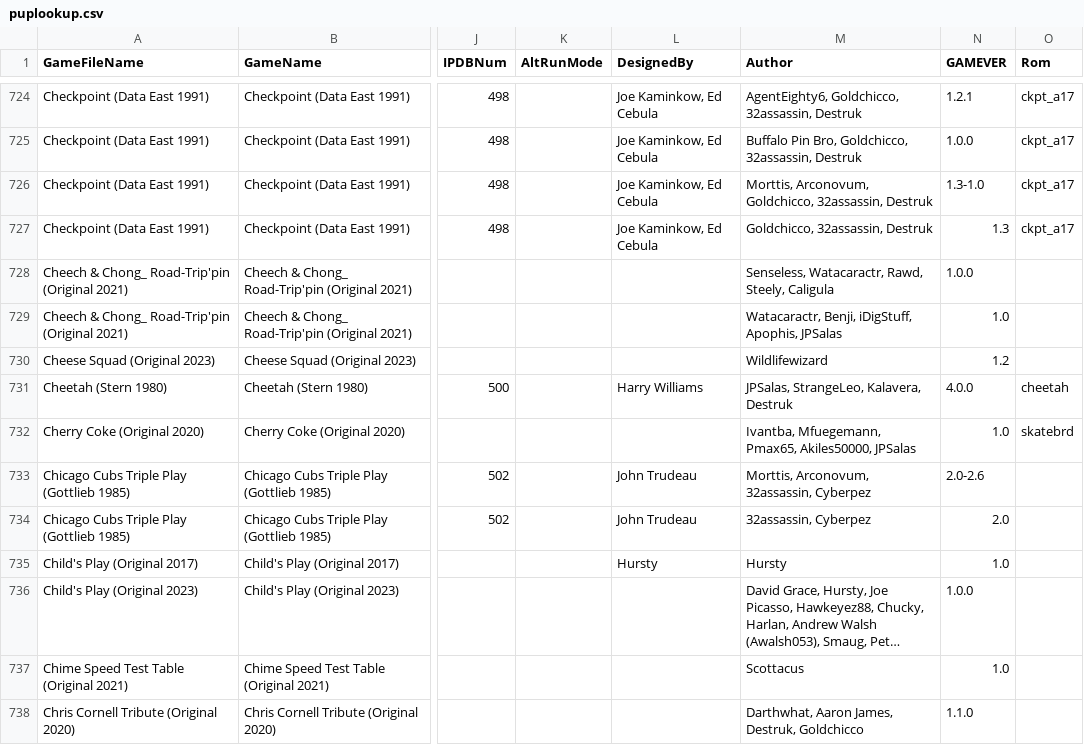
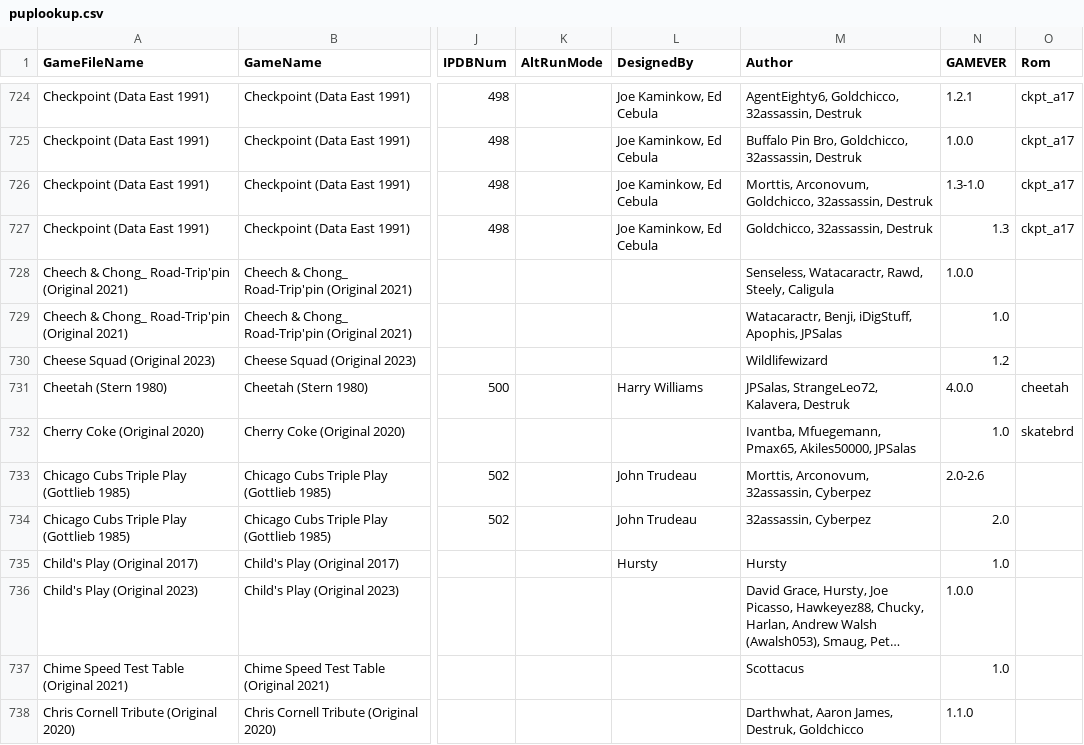
Before and after one commit to VirtualPinballSpreadsheet/vps-db, a CSV file: db/puplookup.csv, drawn as a sheet; only a part is shown, gaps mark what is left out; long unchanged cells end in …; the diff names each change by its address in the sheet, - before the commit and + after, or states it on an @@ line.

Commit message:
UPDATE DB: (a12a84f) GAME:KrfgLSR6 - Updated Cheetah

```diff
--- a/db/puplookup.csv
+++ b/db/puplookup.csv
-M731 (Author): JPSalas, StrangeLeo, Kalavera, Destruk
+M731 (Author): JPSalas, StrangeLeo72, Kalavera, Destruk
```
Also changed, not shown: 1 other file.
